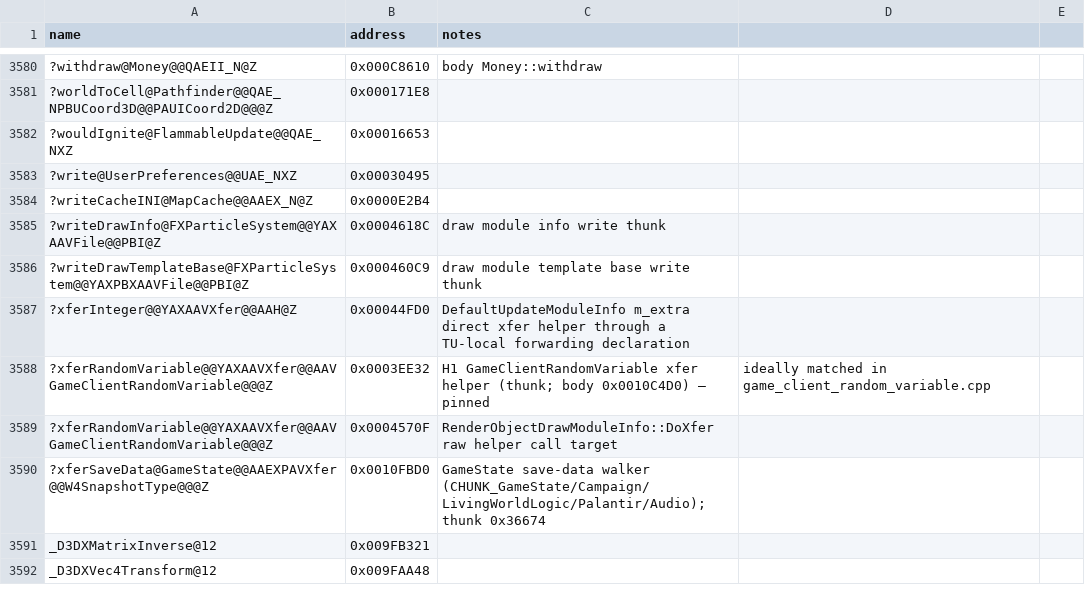
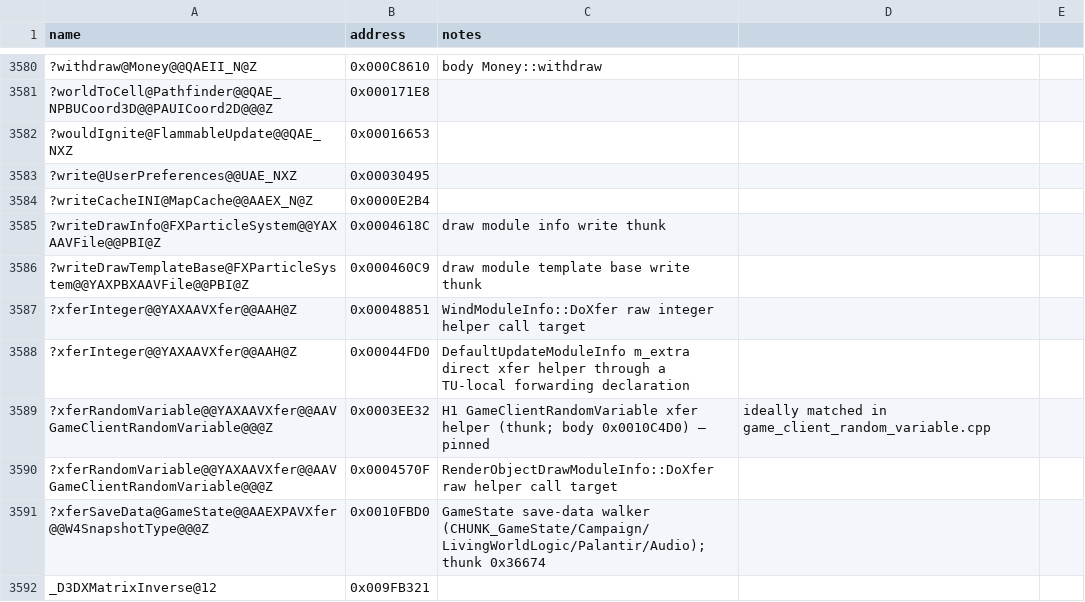
Before and after one commit to Doble-K/Open-BFME-1, a CSV file: reverse/symbols.csv, drawn as a sheet; only a part is shown, gaps mark what is left out; the shorter side is filled out with more unchanged rows.

Commit message:
Open-BFME5 convert WindModuleInfo DoXfer

```diff
--- a/reverse/symbols.csv
+++ b/reverse/symbols.csv
@@ -3586,2 +3586,3 @@ name,address,notes
 ?writeDrawTemplateBase@FXParticleSystem@@YAXPBXAAVFile@@PBI@Z,0x000460C9,draw module template base write thunk
+?xferInteger@@YAXAAVXfer@@AAH@Z,0x00048851,WindModuleInfo::DoXfer raw integer helper call target
 ?xferInteger@@YAXAAVXfer@@AAH@Z,0x00044FD0,DefaultUpdateModuleInfo m_extra direct xfer helper through a TU-local forwarding declaration
```
Also changed, not shown: 1 other file.
